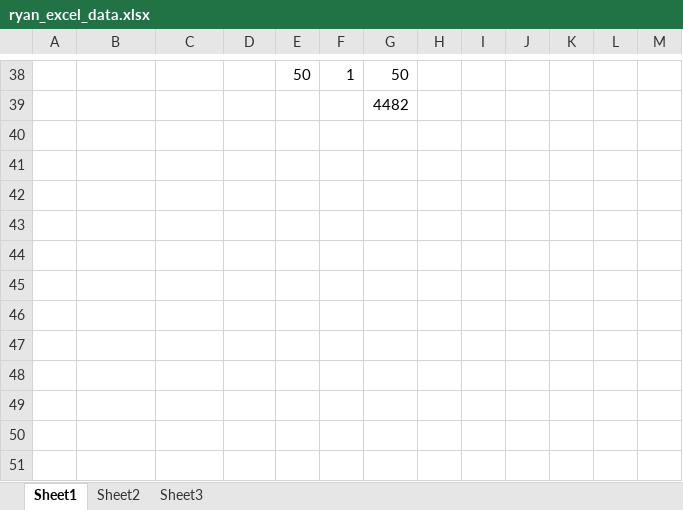
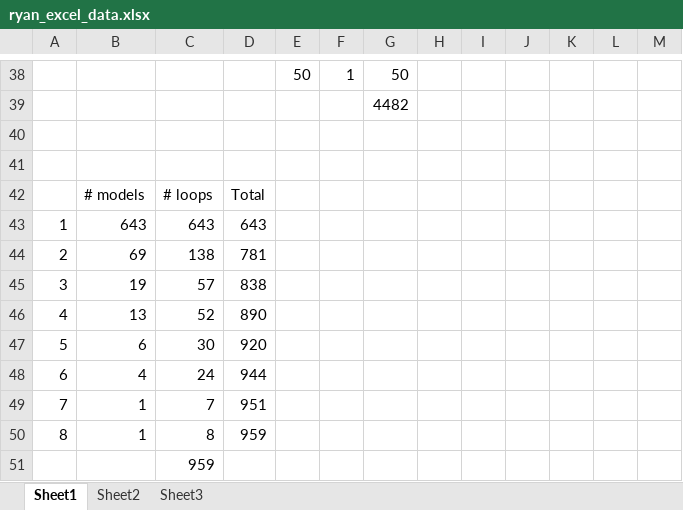
Before and after one commit to somanayr/LSP, an Excel workbook: ryan_excel_data.xlsx, sheet Sheet1, drawn as a sheet; only a part is shown, gaps mark what is left out; values as stored, in another font and other column widths than the file's, no borders; charts and pictures not drawn; the diff names each change by its address in the sheet, - before the commit and + after, or states it on an @@ line.

Commit message:
I lied... This time it's the actual last commit

```diff
--- a/ryan_excel_data.xlsx (sheet Sheet1)
+++ b/ryan_excel_data.xlsx (sheet Sheet1)
+row 40: (empty)
+row 41: (empty)
+row 42:  | # models | # loops | Total
+row 43: 1 | 643 | 643 | 643
+row 44: 2 | 69 | 138 | 781
+row 45: 3 | 19 | 57 | 838
+row 46: 4 | 13 | 52 | 890
+row 47: 5 | 6 | 30 | 920
+row 48: 6 | 4 | 24 | 944
+row 49: 7 | 1 | 7 | 951
+row 50: 8 | 1 | 8 | 959
+row 51:  |  | 959
```
Also changed, not shown: charts or pictures.
